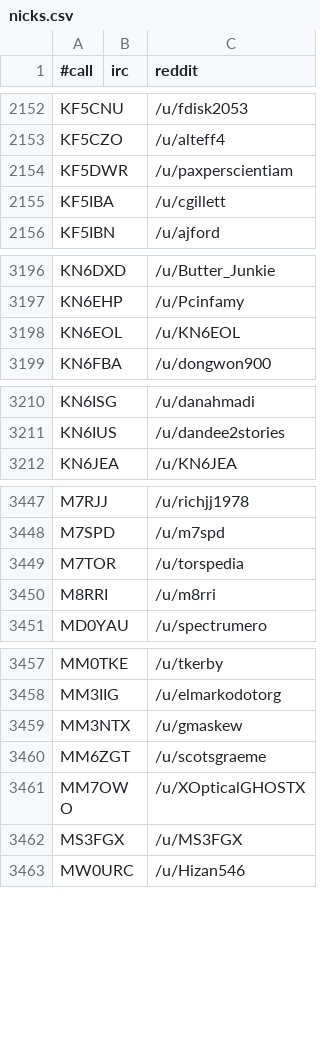
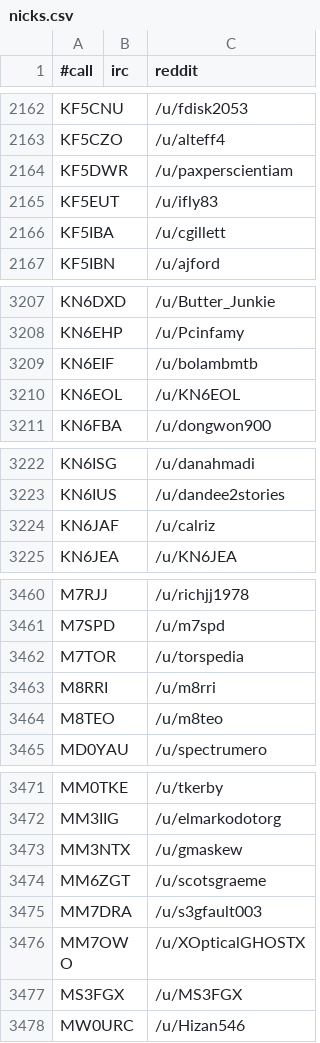
Before and after one commit to molo1134/qrmbot, a CSV file: lib/nicks.csv, drawn as a sheet; only a part is shown, gaps mark what is left out; the diff covers the shown part only; the diff names each change by its address in the sheet, - before the commit and + after, or states it on an @@ line.

```diff
--- a/lib/nicks.csv
+++ b/lib/nicks.csv
+row 2165: KF5EUT |  | /u/ifly83
+row 3209: KN6EIF |  | /u/bolambmtb
+row 3224: KN6JAF |  | /u/calriz
+row 3464: M8TEO |  | /u/m8teo
+row 3475: MM7DRA |  | /u/s3gfault003
```
Also changed, not shown: 19 added rows elsewhere in this file, 1 other file.
